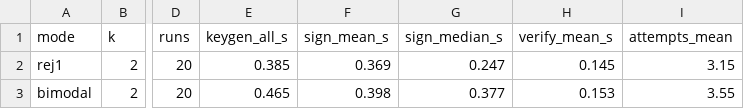
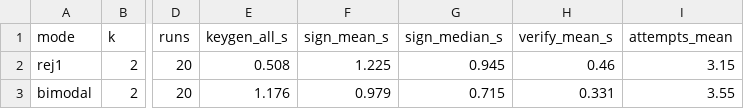
Before and after one commit to tjain-glitch/bloom, a CSV file: bench/results/timing_summary.csv, drawn as a sheet; only a part is shown, gaps mark what is left out; the diff names each change by its address in the sheet, - before the commit and + after, or states it on an @@ line.

```diff
--- a/bench/results/timing_summary.csv
+++ b/bench/results/timing_summary.csv
-E2 (keygen_all_s): 0.385
+E2 (keygen_all_s): 0.508
-F2 (sign_mean_s): 0.369
+F2 (sign_mean_s): 1.225
-G2 (sign_median_s): 0.247
+G2 (sign_median_s): 0.945
-H2 (verify_mean_s): 0.145
+H2 (verify_mean_s): 0.46
-E3 (keygen_all_s): 0.465
+E3 (keygen_all_s): 1.176
-F3 (sign_mean_s): 0.398
+F3 (sign_mean_s): 0.979
-G3 (sign_median_s): 0.377
+G3 (sign_median_s): 0.715
-H3 (verify_mean_s): 0.153
+H3 (verify_mean_s): 0.331
```
Also changed, not shown: bench/results/naive_verifier.csv, bench/results/timing.csv, 23 other files.
